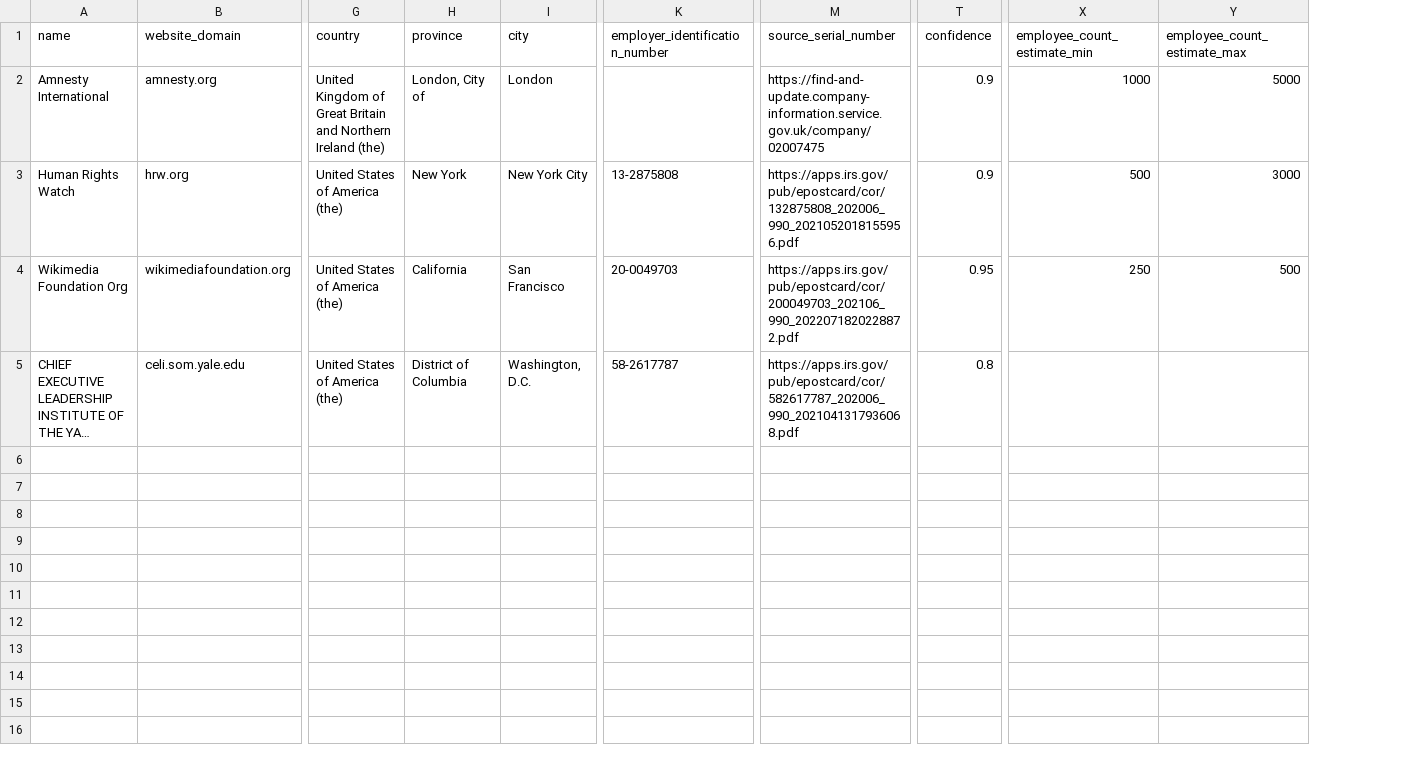
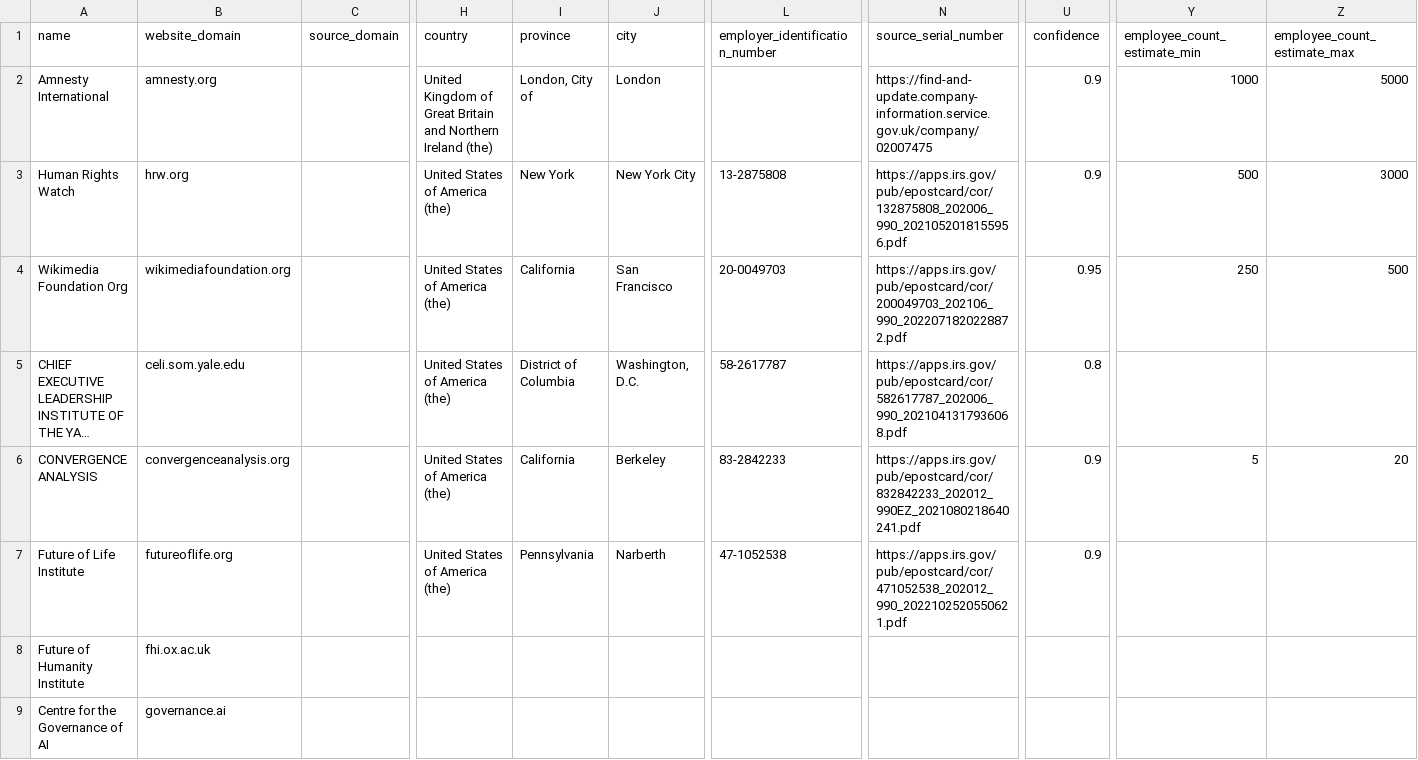
Before and after one commit to c-riq/stated, a CSV file: analysis/verifications/organisations_list.csv, drawn as a sheet; only a part is shown, gaps mark what is left out; long unchanged cells end in …; rows hold the shown columns only; the diff covers the shown part only; the diff names each change by its address in the sheet, - before the commit and + after, or states it on an @@ line.

Commit message:
Add AI safety NGO verifications (#87)

```diff
--- a/analysis/verifications/organisations_list.csv
+++ b/analysis/verifications/organisations_list.csv
+column C (source_domain), empty
+row 6: CONVERGENCE ANALYSIS | convergenceanalysis.org |  | United States of America (the) | California | Berkeley | 83-2842233 | https://apps.irs.gov/pub/epostcard/cor/832842233_202012_990EZ_2021080218640241.pdf | 0.9 | 5 | 20
+row 7: Future of Life Institute | futureoflife.org |  | United States of America (the) | Pennsylvania | Narberth | 47-1052538 | https://apps.irs.gov/pub/epostcard/cor/471052538_202012_990_2022102520550621.pdf | 0.9
+row 8: Future of Humanity Institute | fhi.ox.ac.uk
+row 9: Centre for the Governance of AI | governance.ai
```
Also changed, not shown: 7 added rows elsewhere in this file, analysis/verifications/universities_list.csv, 3 other files.
